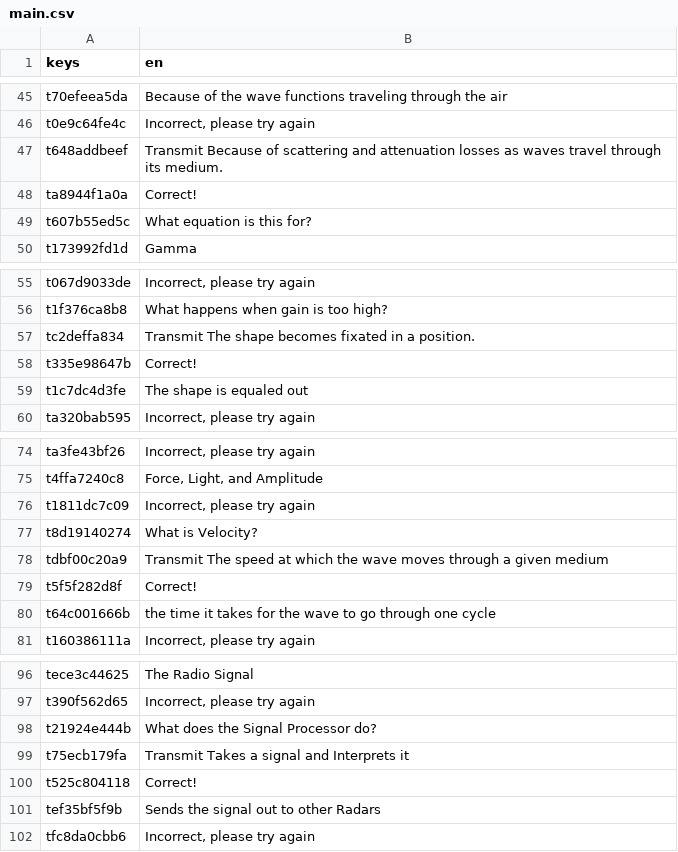
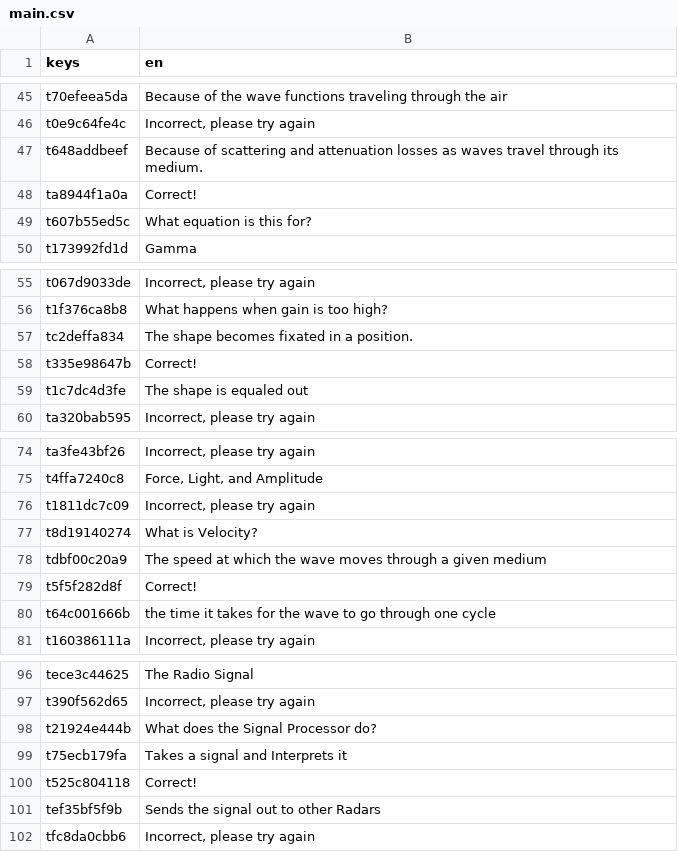
Before and after one commit to Game-Production-Spring-23/NavyGameR4, a CSV file: dialogue/finalReview/main.csv, drawn as a sheet; only a part is shown, gaps mark what is left out.

Commit message:
Final Dialogue Changes.

```diff
--- a/dialogue/finalReview/main.csv
+++ b/dialogue/finalReview/main.csv
@@ -46,3 +46,3 @@ t70efeea5da,Because of the wave functions traveling through the air
 t0e9c64fe4c,"Incorrect, please try again"
-t648addbeef,Transmit Because of scattering and attenuation losses as waves travel through its medium.
+t648addbeef,Because of scattering and attenuation losses as waves travel through its medium.
 ta8944f1a0a,Correct!
@@ -56,3 +56,3 @@ t067d9033de,"Incorrect, please try again"
 t1f376ca8b8,What happens when gain is too high?
-tc2deffa834,Transmit The shape becomes fixated in a position.
+tc2deffa834,The shape becomes fixated in a position.
 t335e98647b,Correct!
@@ -77,3 +77,3 @@ t1811dc7c09,"Incorrect, please try again"
 t8d19140274,What is Velocity?
-tdbf00c20a9,Transmit The speed at which the wave moves through a given medium
+tdbf00c20a9,The speed at which the wave moves through a given medium
 t5f5f282d8f,Correct!
@@ -98,3 +98,3 @@ t390f562d65,"Incorrect, please try again"
 t21924e444b,What does the Signal Processor do?
-t75ecb179fa,Transmit Takes a signal and Interprets it
+t75ecb179fa,Takes a signal and Interprets it
 t525c804118,Correct!
```
Also changed, not shown: dialogue/chapter4/main.csv, 3 other files.
